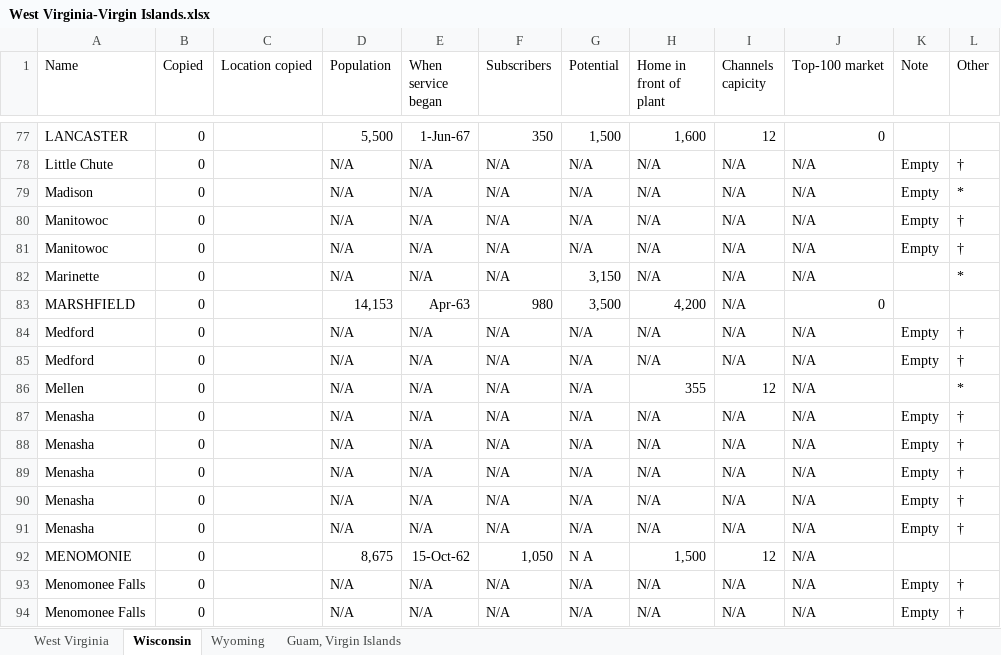
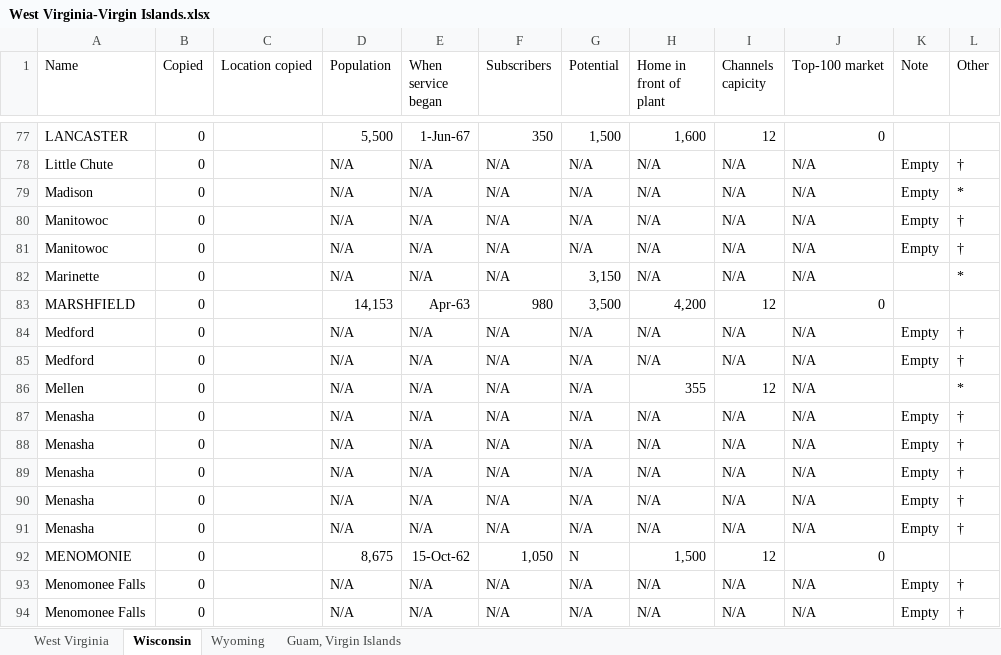
Before and after one commit to yuca1/cable, an Excel workbook: Output/1968/West Virginia-Virign Islands/West Virginia-Virgin Islands.xlsx, sheet Wisconsin, drawn as a sheet; only a part is shown, gaps mark what is left out; values as stored, in another font and other column widths than the file's, no borders; the diff names each change by its address in the sheet, - before the commit and + after, or states it on an @@ line.

```diff
--- a/Output/1968/West Virginia-Virign Islands/West Virginia-Virgin Islands.xlsx (sheet Wisconsin)
+++ b/Output/1968/West Virginia-Virign Islands/West Virginia-Virgin Islands.xlsx (sheet Wisconsin)
-I83 (Channels capicity): N/A
+I83 (Channels capicity): 12
-G92 (Potential): N A
+G92 (Potential): N
-J92 (Top-100 market): N/A
+J92 (Top-100 market): 0
```
Also changed, not shown: sheet West Virginia, sheet Wyoming, 1 other file.
